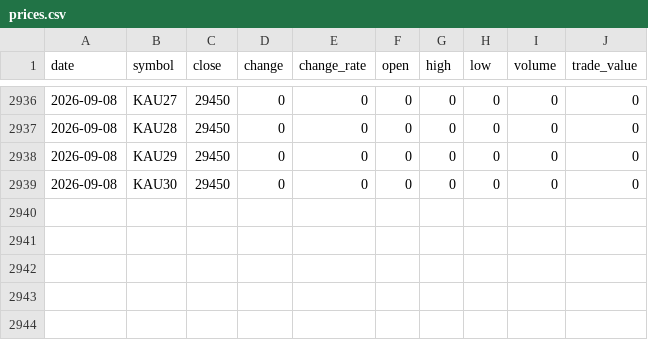
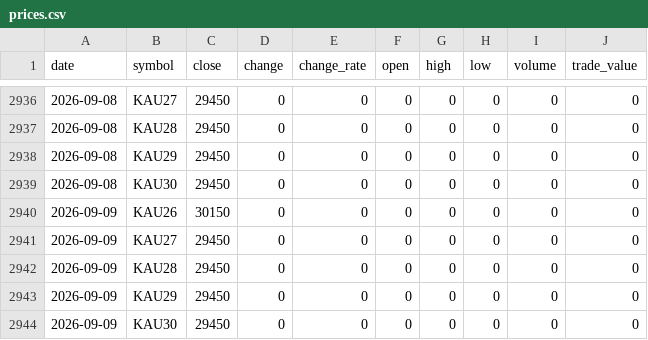
Before and after one commit to ebrain725/ebrain725.github.io, a CSV file: public/data/prices.csv, drawn as a sheet; only a part is shown, gaps mark what is left out.

```diff
--- a/public/data/prices.csv
+++ b/public/data/prices.csv
@@ -2939 +2939,6 @@
 2026-09-08,KAU30,29450,0,0,0,0,0,0,0
+2026-09-09,KAU26,30150,0,0,0,0,0,0,0
+2026-09-09,KAU27,29450,0,0,0,0,0,0,0
+2026-09-09,KAU28,29450,0,0,0,0,0,0,0
+2026-09-09,KAU29,29450,0,0,0,0,0,0,0
+2026-09-09,KAU30,29450,0,0,0,0,0,0,0
```
